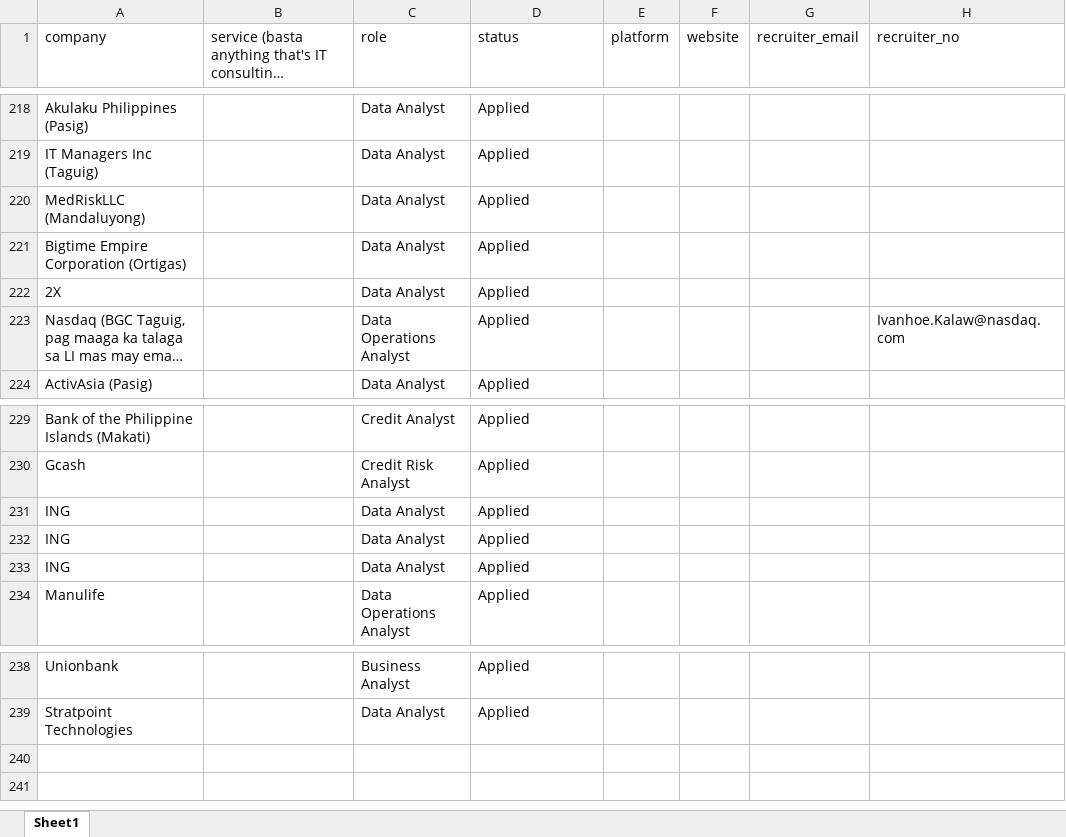
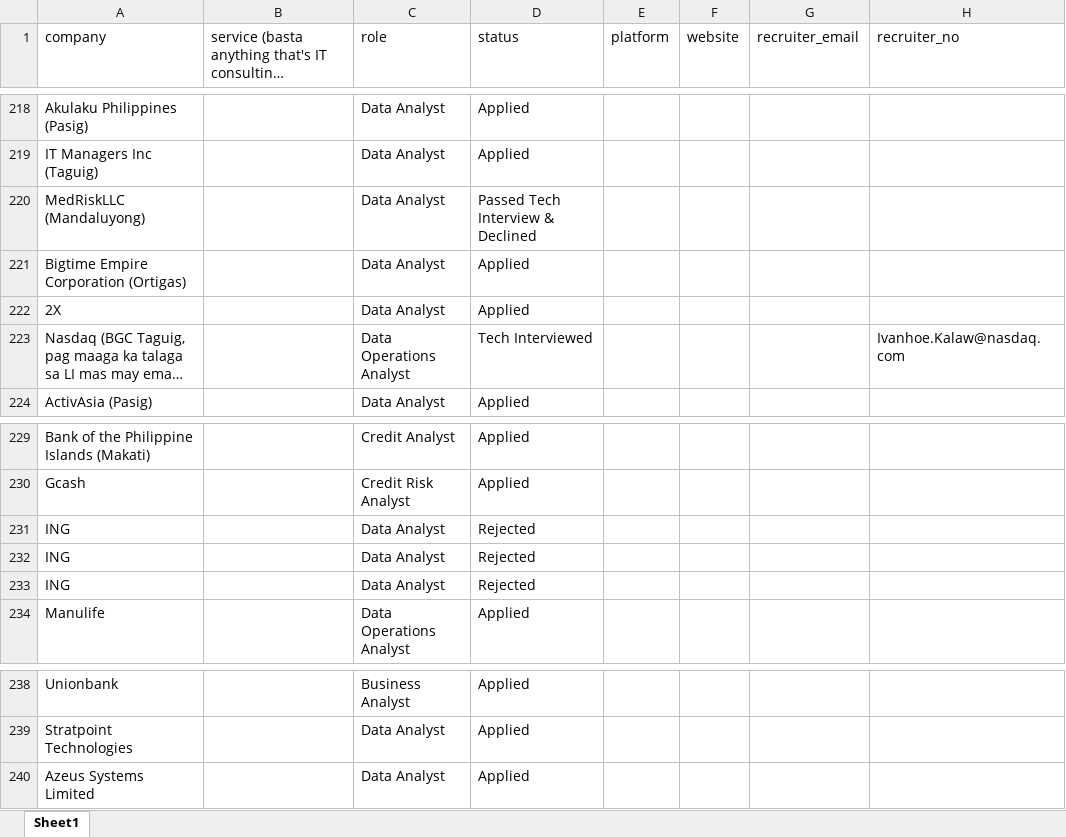
Before and after one commit to 08Aristodemus24/auto-job-app-sender, an Excel workbook: documents/job-applications.xlsx, sheet Sheet1, drawn as a sheet; only a part is shown, gaps mark what is left out; long unchanged cells end in …; values as stored, in another font and other column widths than the file's, no borders; the diff names each change by its address in the sheet, - before the commit and + after, or states it on an @@ line.

```diff
--- a/documents/job-applications.xlsx (sheet Sheet1)
+++ b/documents/job-applications.xlsx (sheet Sheet1)
-D220 (status): Applied
+D220 (status): Passed Tech Interview & Declined
-D223 (status): Applied
+D223 (status): Tech Interviewed
-D231:D233 (status): Applied
+D231:D233 (status): Rejected
+row 240: Azeus Systems Limited |  | Data Analyst | Applied
```
Also changed, not shown: 3 other files.
